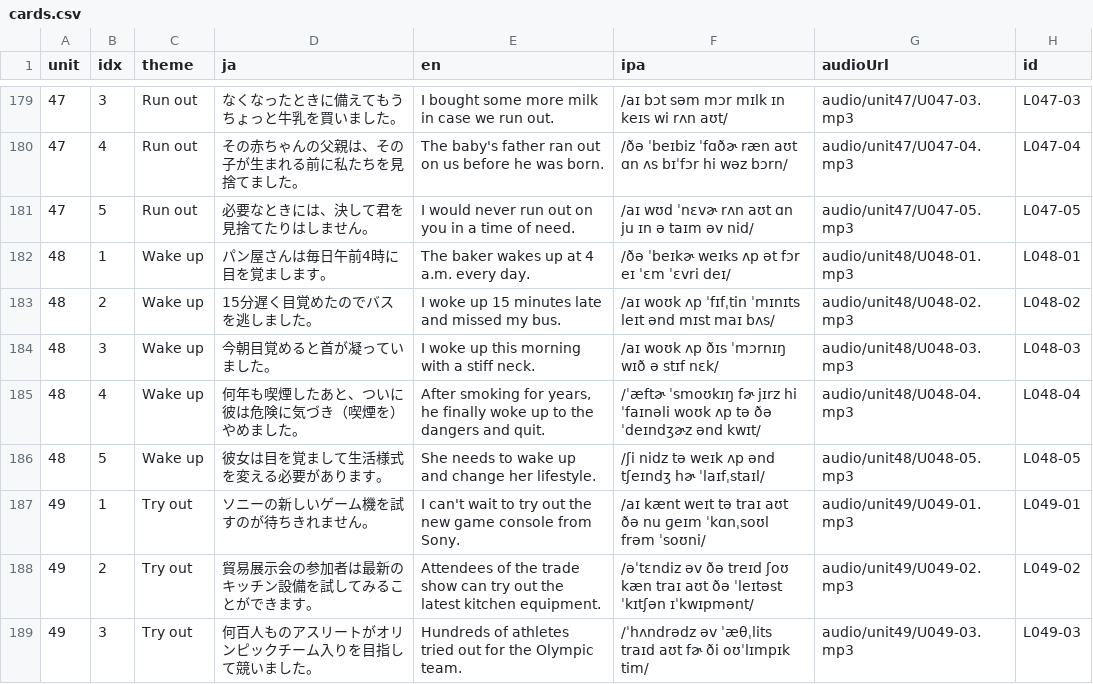
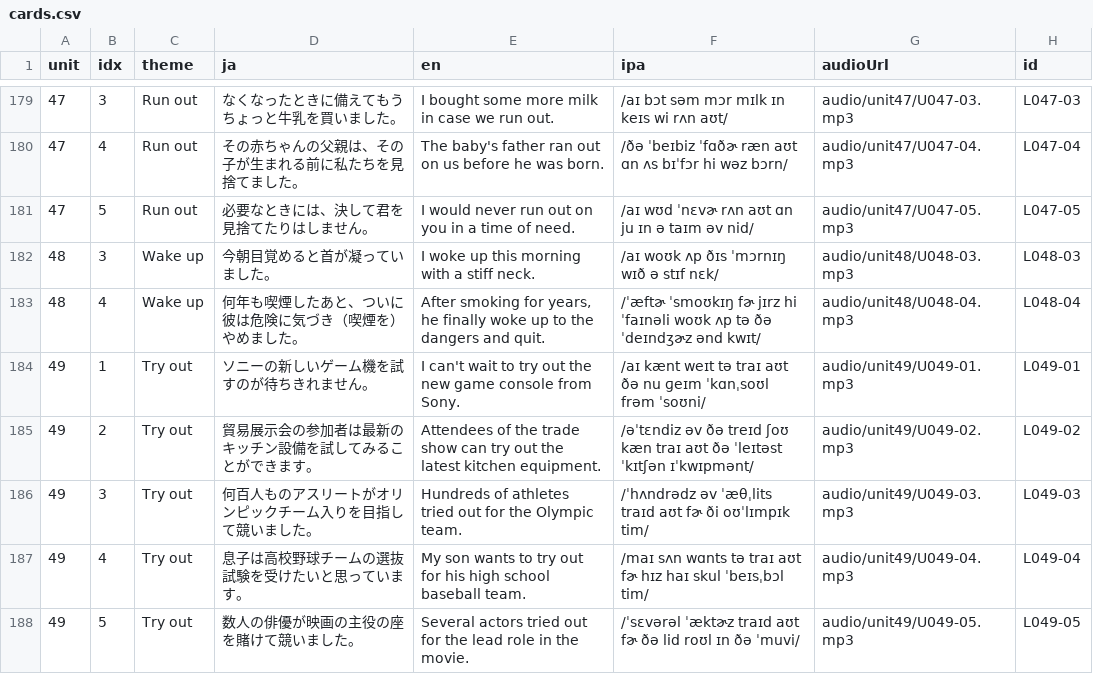
Before and after one commit to ei-mari/atsushi_sc_v2, a CSV file: v3/cards.csv, drawn as a sheet; only a part is shown, gaps mark what is left out; the shorter side is filled out with more unchanged rows.

Commit message:
Show selected Unit 48 cards

```diff
--- a/v3/cards.csv
+++ b/v3/cards.csv
@@ -181,7 +181,4 @@ unit,idx,theme,ja,en,ipa,audioUrl,id
 47,5,Run out,必要なときには、決して君を見捨てたりはしません。,I would never run out on you in a time of need.,/aɪ wʊd ˈnɛvɚ rʌn aʊt ɑn ju ɪn ə taɪm əv nid/,audio/unit47/U047-05.mp3,L047-05
-48,1,Wake up,パン屋さんは毎日午前4時に目を覚まします。,The baker wakes up at 4 a.m. every day.,/ðə ˈbeɪkɚ weɪks ʌp ət fɔr eɪ ˈɛm ˈɛvri deɪ/,audio/unit48/U048-01.mp3,L048-01
-48,2,Wake up,15分遅く目覚めたのでバスを逃しました。,I woke up 15 minutes late and missed my bus.,/aɪ woʊk ʌp ˈfɪfˌtin ˈmɪnɪts leɪt ənd mɪst maɪ bʌs/,audio/unit48/U048-02.mp3,L048-02
 48,3,Wake up,今朝目覚めると首が凝っていました。,I woke up this morning with a stiff neck.,/aɪ woʊk ʌp ðɪs ˈmɔrnɪŋ wɪð ə stɪf nɛk/,audio/unit48/U048-03.mp3,L048-03
 48,4,Wake up,何年も喫煙したあと、ついに彼は危険に気づき（喫煙を）やめました。,"After smoking for years, he finally woke up to the dangers and quit.",/ˈæftɚ ˈsmoʊkɪŋ fɚ jɪrz hi ˈfaɪnəli woʊk ʌp tə ðə ˈdeɪndʒɚz ənd kwɪt/,audio/unit48/U048-04.mp3,L048-04
-48,5,Wake up,彼女は目を覚まして生活様式を変える必要があります。,She needs to wake up and change her lifestyle.,/ʃi nidz tə weɪk ʌp ənd tʃeɪndʒ hɚ ˈlaɪfˌstaɪl/,audio/unit48/U048-05.mp3,L048-05
 49,1,Try out,ソニーの新しいゲーム機を試すのが待ちきれません。,I can't wait to try out the new game console from Sony.,/aɪ kænt weɪt tə traɪ aʊt ðə nu ɡeɪm ˈkɑnˌsoʊl frəm ˈsoʊni/,audio/unit49/U049-01.mp3,L049-01
```
